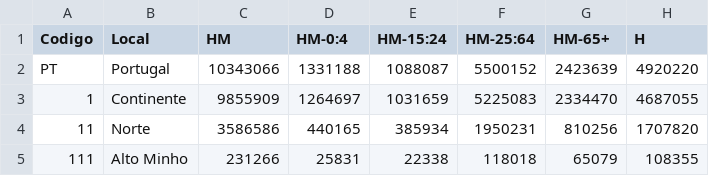
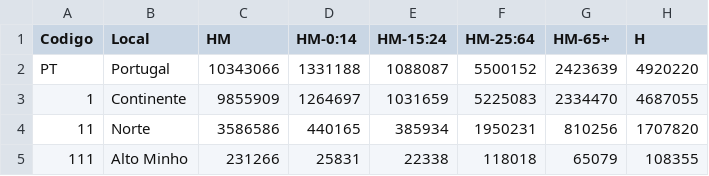
Before and after one commit to RobertoCastro391/FinalProject_VI, a CSV file: DataSets/População/população_residente_2021.csv, drawn as a sheet; only a part is shown; the diff names each change by its address in the sheet, - before the commit and + after, or states it on an @@ line.

```diff
--- a/DataSets/População/população_residente_2021.csv
+++ b/DataSets/População/população_residente_2021.csv
-D1: HM-0:4
+D1: HM-0:14
```
Also changed, not shown: DataSets/Desemprego/desempregados_2011.csv, DataSets/Escolaridade/nivel_de_escolaridade_2011.csv, 5 other files.
